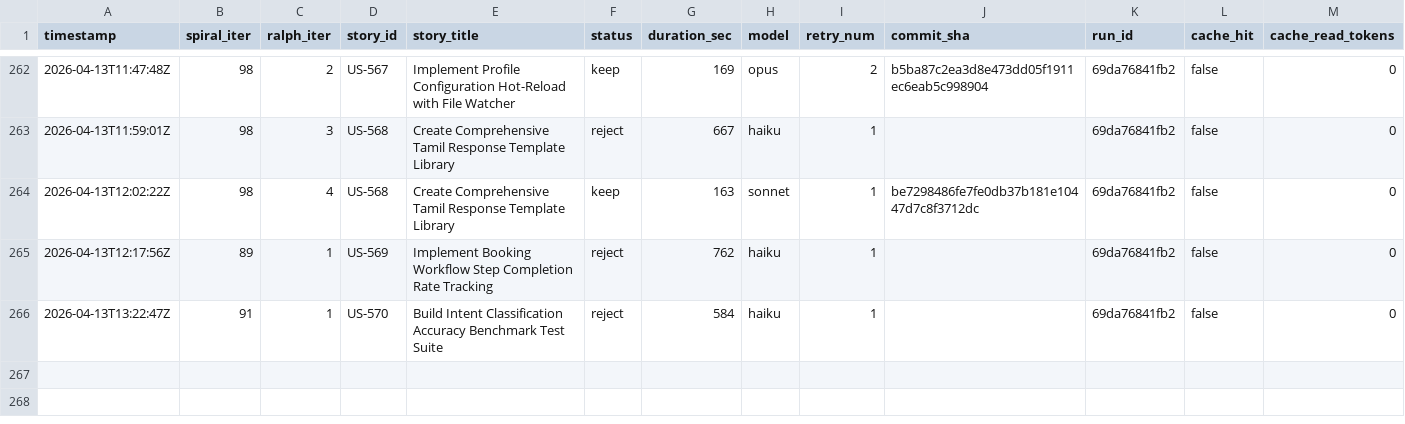
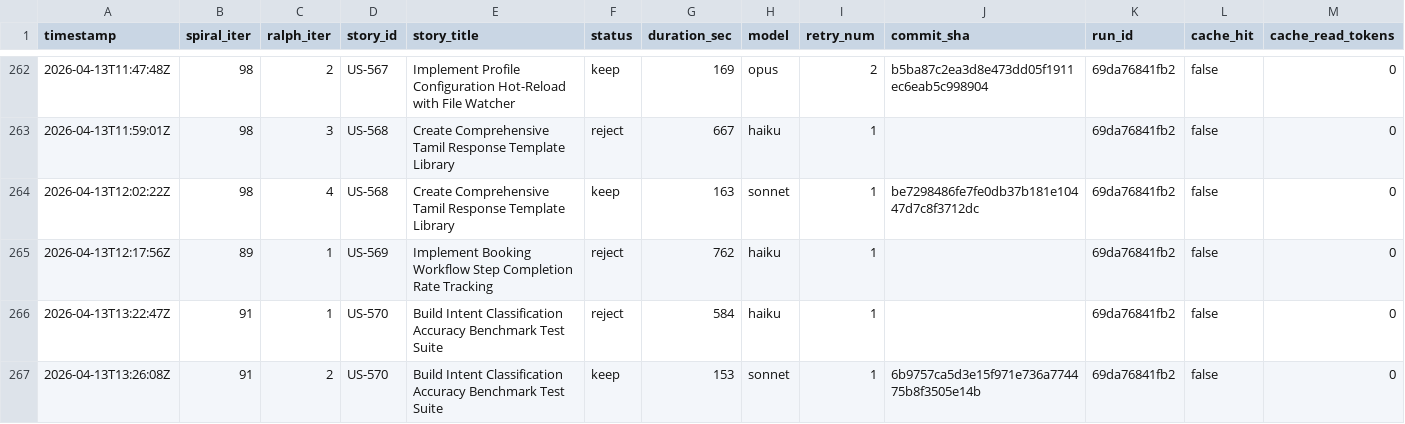
Before and after one commit to wenjyue84/rainbow-ai, a TSV file: results.tsv, drawn as a sheet; only a part is shown, gaps mark what is left out; rows hold the shown columns only; the diff names each change by its address in the sheet, - before the commit and + after, or states it on an @@ line.

Commit message:
feat(spiral): complete 1 stories (iter 91)

```diff
--- a/results.tsv
+++ b/results.tsv
+row 267: 2026-04-13T13:26:08Z | 91 | 2 | US-570 | Build Intent Classification Accuracy Benchmark Test Suite | keep | 153 | sonnet | 1 | 6b9757ca5d3e15f971e736a774475b8f3505e14b | 69da76841fb2 | false | 0
```
Also changed, not shown: 5 other files.
